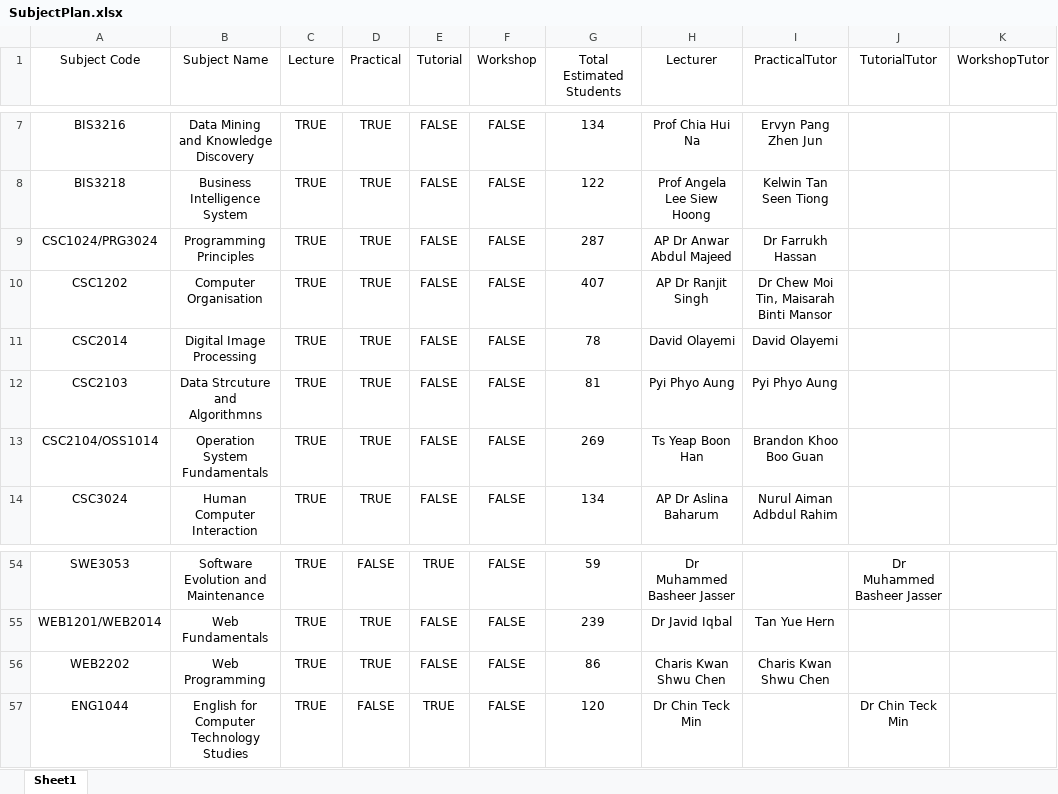
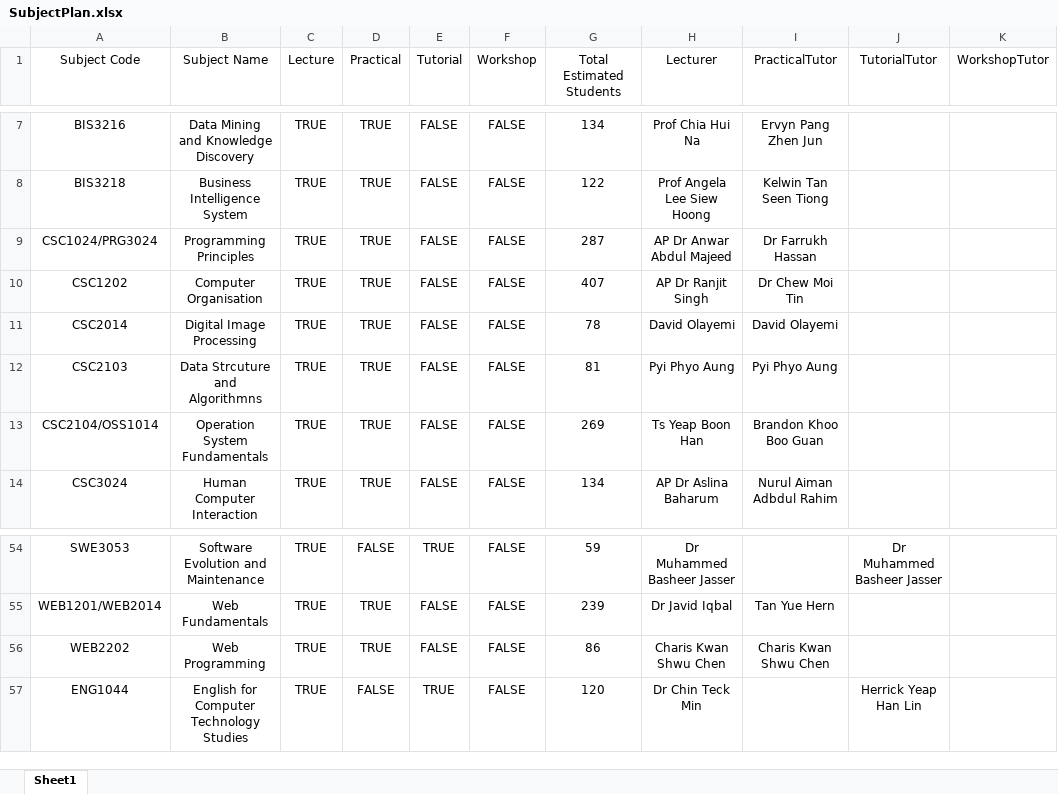
Before and after one commit to wzhaoxuan/CourseTimetableScheduler, an Excel workbook: src/main/resources/file/SubjectPlan.xlsx, sheet Sheet1, drawn as a sheet; only a part is shown, gaps mark what is left out; values as stored, in another font and other column widths than the file's, no borders; the diff names each change by its address in the sheet, - before the commit and + after, or states it on an @@ line.

```diff
--- a/src/main/resources/file/SubjectPlan.xlsx (sheet Sheet1)
+++ b/src/main/resources/file/SubjectPlan.xlsx (sheet Sheet1)
-I10 (PracticalTutor): Dr Chew Moi Tin, Maisarah Binti Mansor
+I10 (PracticalTutor): Dr Chew Moi Tin
-J57 (TutorialTutor): Dr Chin Teck Min
+J57 (TutorialTutor): Herrick Yeap Han Lin
```
Also changed, not shown: src/main/resources/file/ModuleSem.xlsx, src/main/resources/file/StudentSem.xlsx, 9 other files.
